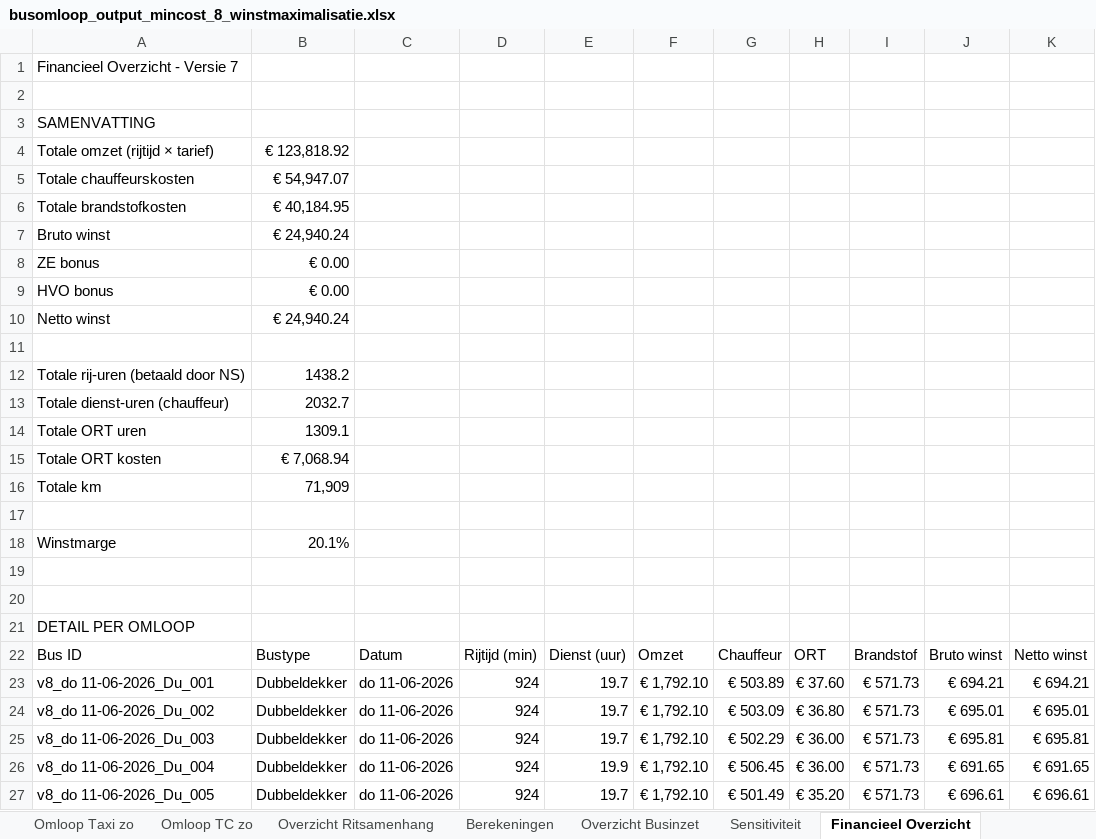
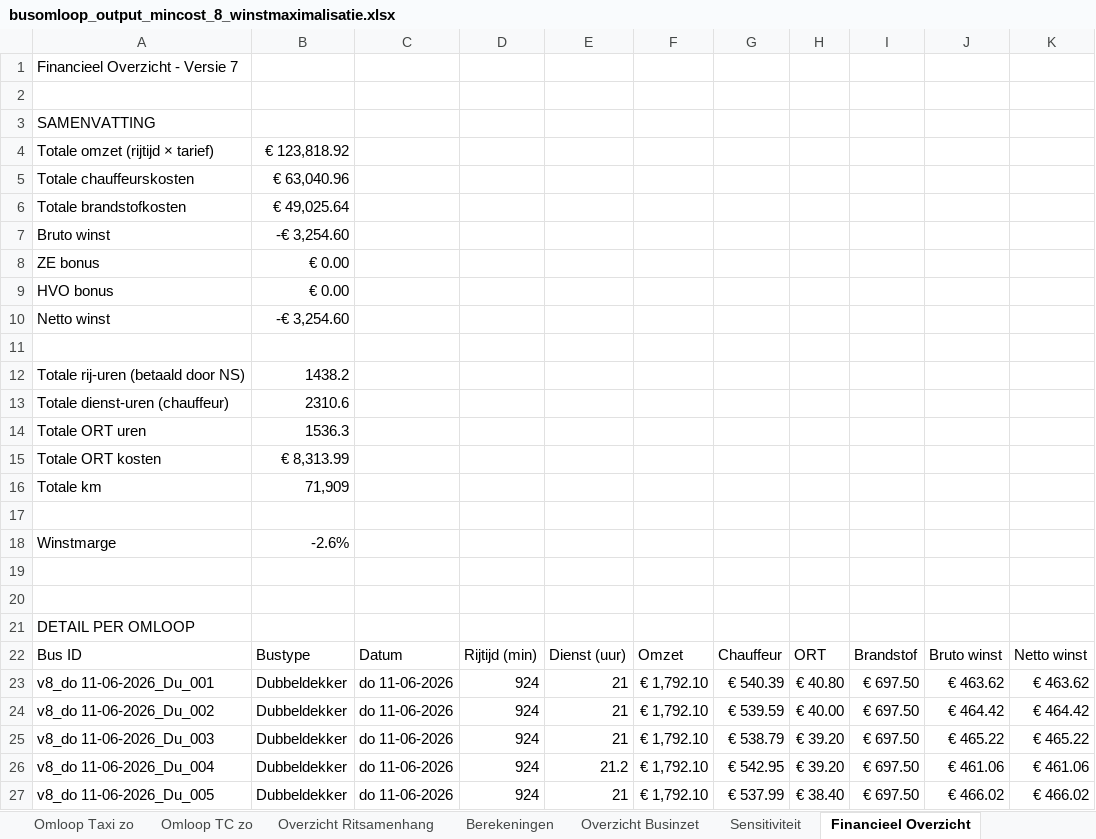
Before and after one commit to VictorRotrip/Gebo_busomlopen, an Excel workbook: busomloop_output_mincost_8_winstmaximalisatie.xlsx, sheet Financieel Overzicht, drawn as a sheet; only a part is shown; values as stored, in another font and other column widths than the file's, no cell formats; the diff covers the shown part only; the diff names each change by its address in the sheet, - before the commit and + after, or states it on an @@ line.

```diff
--- a/busomloop_output_mincost_8_winstmaximalisatie.xlsx (sheet Financieel Overzicht)
+++ b/busomloop_output_mincost_8_winstmaximalisatie.xlsx (sheet Financieel Overzicht)
-B5: € 54,947.07
+B5: € 63,040.96
-B6: € 40,184.95
+B6: € 49,025.64
-B7: € 24,940.24
+B7: -€ 3,254.60
-B10: € 24,940.24
+B10: -€ 3,254.60
-B13: 2032.7
+B13: 2310.6
-B14: 1309.1
+B14: 1536.3
-B15: € 7,068.94
+B15: € 8,313.99
-B18: 20.1%
+B18: -2.6%
-E23:E25: 19.7
+E23:E25: 21
-G23: € 503.89
+G23: € 540.39
-H23: € 37.60
+H23: € 40.80
-I23:I27: € 571.73
+I23:I27: € 697.50
-J23: € 694.21
+J23: € 463.62
-K23: € 694.21
+K23: € 463.62
-G24: € 503.09
+G24: € 539.59
-H24: € 36.80
+H24: € 40.00
-J24: € 695.01
+J24: € 464.42
-K24: € 695.01
+K24: € 464.42
-G25: € 502.29
+G25: € 538.79
-H25:H26: € 36.00
+H25:H26: € 39.20
-J25: € 695.81
+J25: € 465.22
-K25: € 695.81
+K25: € 465.22
-E26: 19.9
+E26: 21.2
-G26: € 506.45
+G26: € 542.95
-J26: € 691.65
+J26: € 461.06
-K26: € 691.65
+K26: € 461.06
-E27: 19.7
+E27: 21
-G27: € 501.49
+G27: € 537.99
-H27: € 35.20
+H27: € 38.40
-J27: € 696.61
+J27: € 466.02
-K27: € 696.61
+K27: € 466.02
```
Also changed, not shown: 4 added rows, 9 removed rows and 1496 edited cells elsewhere in this sheet, sheet Overzicht Ritsamenhang, sheet Omloop TC vr, sheet Berekeningen, sheet Omloop TC do, sheet Omloop TC za, sheet Omloop DD do, 3 more sheets, cell formats, busomloop_output_greedy_7_financieel_overzicht.xlsx, busomloop_output_greedy_8_winstmaximalisatie.xlsx, 7 other files.
